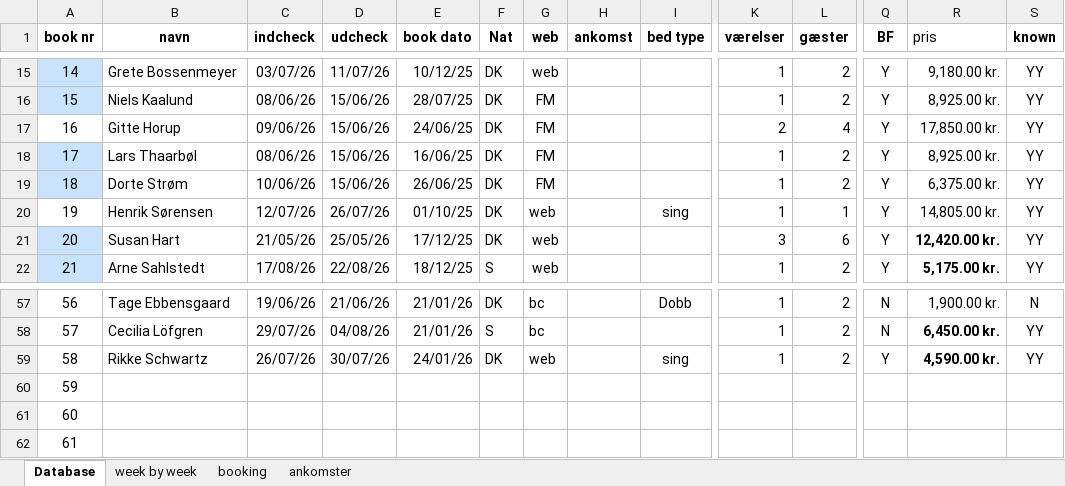
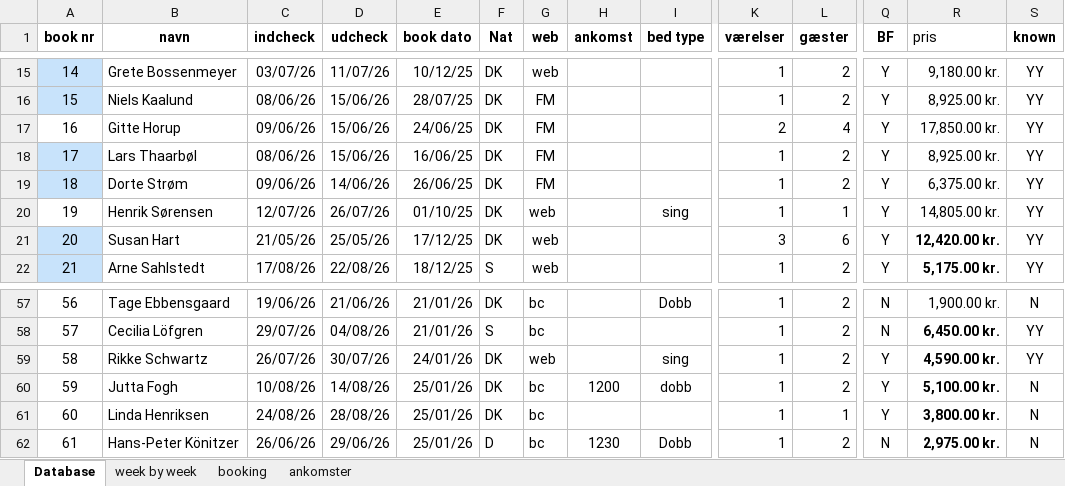
Before and after one commit to Hammerknuden/HK-portal10, an Excel workbook: 2026_BOOKING 10.xlsx, sheet Database, drawn as a sheet; only a part is shown, gaps mark what is left out; values as stored, in another font and other column widths than the file's, no borders; the diff covers the shown part only; the diff names each change by its address in the sheet, - before the commit and + after, or states it on an @@ line.

```diff
--- a/2026_BOOKING 10.xlsx (sheet Database)
+++ b/2026_BOOKING 10.xlsx (sheet Database)
-C19 (indcheck): 10/06/26
+C19 (indcheck): 09/06/26
-D19 (udcheck): 15/06/26
+D19 (udcheck): 14/06/26
-B60 (navn): (empty)
+B60 (navn): Jutta Fogh
-C60 (indcheck): (empty)
+C60 (indcheck): 10/08/26
-D60 (udcheck): (empty)
+D60 (udcheck): 14/08/26
-E60:E62 (book dato): (empty)
+E60:E62 (book dato): 25/01/26
-F60:F61 (Nat): (empty)
+F60:F61 (Nat): DK
-G60:G62 (web): (empty)
+G60:G62 (web): bc
-H60 (ankomst): (empty)
+H60 (ankomst): 1200
-I60 (bed type): (empty)
+I60 (bed type): dobb
-K60:K62 (værelser): (empty)
+K60:K62 (værelser): 1
-L60 (gæster): (empty)
+L60 (gæster): 2
-Q60:Q61 (BF): (empty)
+Q60:Q61 (BF): Y
-R60 (pris): (empty)
+R60 (pris): 5,100.00 kr.
-S60:S62 (known): (empty)
+S60:S62 (known): N
-B61 (navn): (empty)
+B61 (navn): Linda Henriksen
-C61 (indcheck): (empty)
+C61 (indcheck): 24/08/26
-D61 (udcheck): (empty)
+D61 (udcheck): 28/08/26
-L61 (gæster): (empty)
+L61 (gæster): 1
-R61 (pris): (empty)
+R61 (pris): 3,800.00 kr.
-B62 (navn): (empty)
+B62 (navn): Hans-Peter Könitzer
-C62 (indcheck): (empty)
+C62 (indcheck): 26/06/26
-D62 (udcheck): (empty)
+D62 (udcheck): 29/06/26
-F62 (Nat): (empty)
+F62 (Nat): D
-H62 (ankomst): (empty)
+H62 (ankomst): 1230
-I62 (bed type): (empty)
+I62 (bed type): Dobb
-L62 (gæster): (empty)
+L62 (gæster): 2
-Q62 (BF): (empty)
+Q62 (BF): N
-R62 (pris): (empty)
+R62 (pris): 2,975.00 kr.
```
Also changed, not shown: 26 edited cells and cell formats elsewhere in this sheet, sheet booking, sheet ankomster, sheet week by week, charts or pictures.
